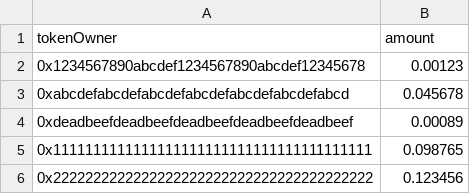
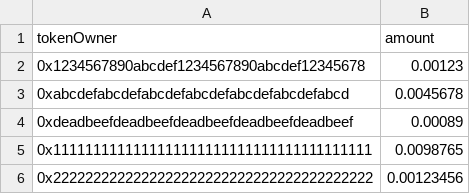
Before and after one commit to DistributedCollective/Sovryn-smart-contracts, a CSV file: scripts/externalData/example_native.csv, drawn as a sheet.

```diff
--- a/scripts/externalData/example_native.csv
+++ b/scripts/externalData/example_native.csv
@@ -2,5 +2,5 @@ tokenOwner,amount
 0x1234567890abcdef1234567890abcdef12345678,0.00123
-0xabcdefabcdefabcdefabcdefabcdefabcdefabcd,0.045678
+0xabcdefabcdefabcdefabcdefabcdefabcdefabcd,0.0045678
 0xdeadbeefdeadbeefdeadbeefdeadbeefdeadbeef,0.00089
-0x1111111111111111111111111111111111111111,0.098765
-0x2222222222222222222222222222222222222222,0.123456
+0x1111111111111111111111111111111111111111,0.0098765
+0x2222222222222222222222222222222222222222,0.00123456
```
Also changed, not shown: 1 other file.
